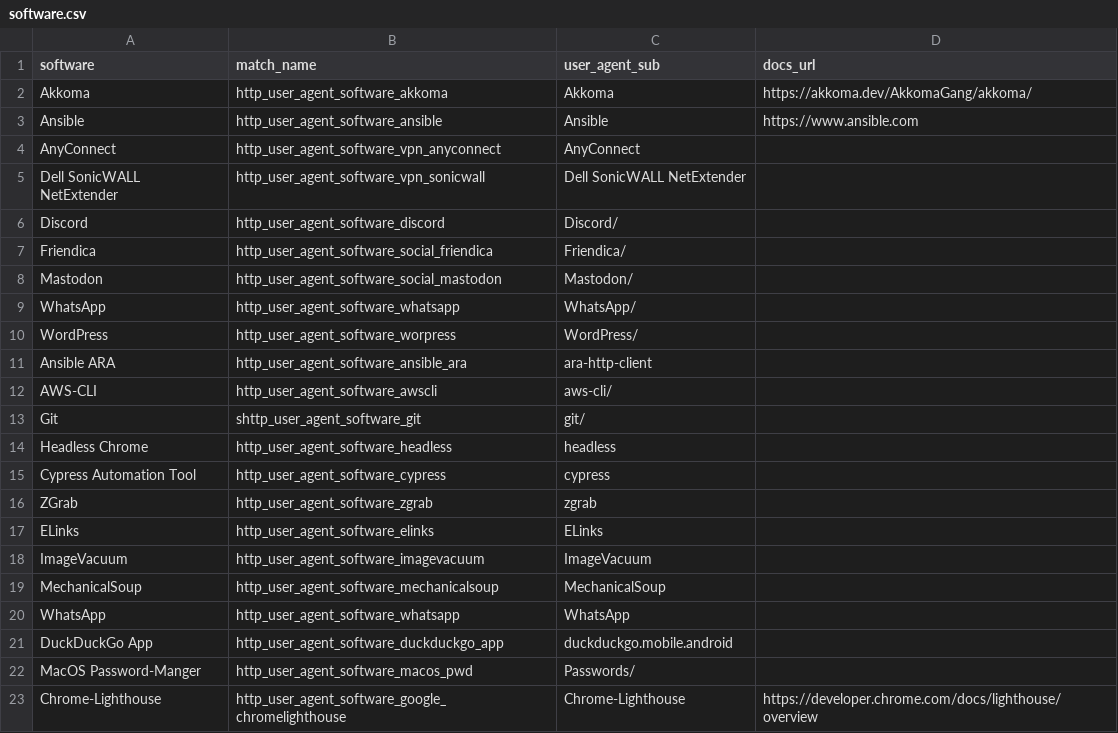
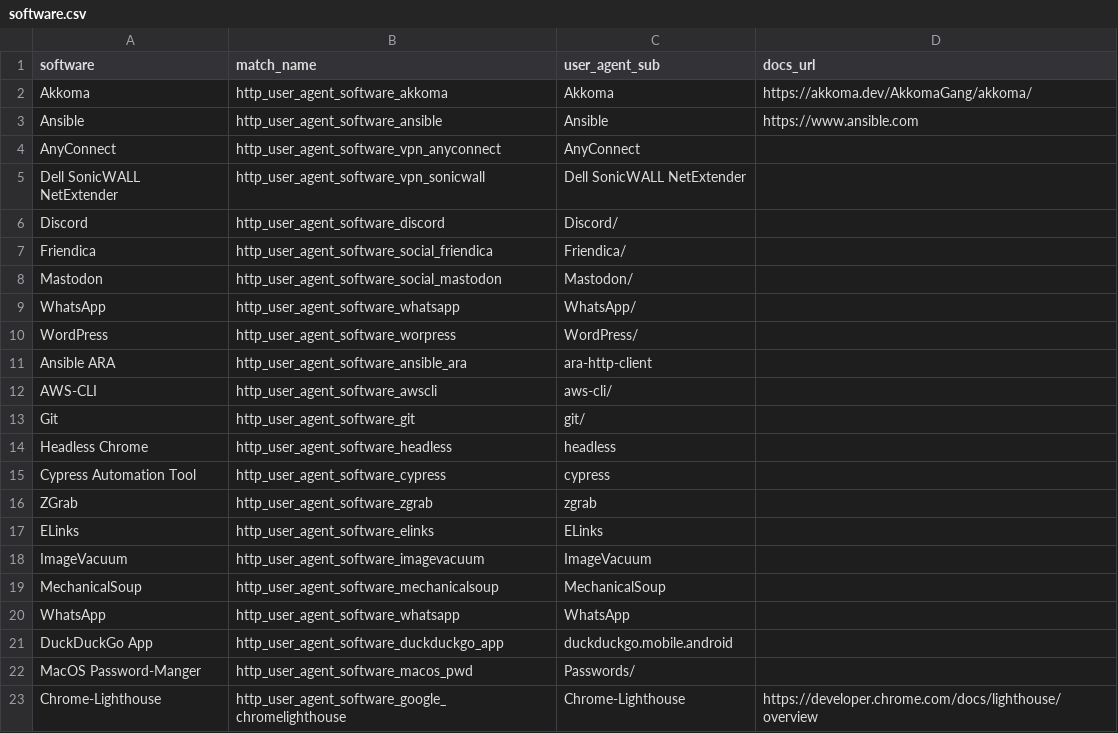
Before and after one commit to Kevin-Prichard/open-bot-list, a CSV file: matches/user_agent/software.csv, drawn as a sheet.

```diff
--- a/matches/user_agent/software.csv
+++ b/matches/user_agent/software.csv
@@ -12,3 +12,3 @@
 "AWS-CLI","http_user_agent_software_awscli","aws-cli/",""
-"Git","shttp_user_agent_software_git","git/",""
+"Git","http_user_agent_software_git","git/",""
 "Headless Chrome","http_user_agent_software_headless","headless",""
```
Also changed, not shown: matches/ip_net/_overall.csv, 9 other files.
